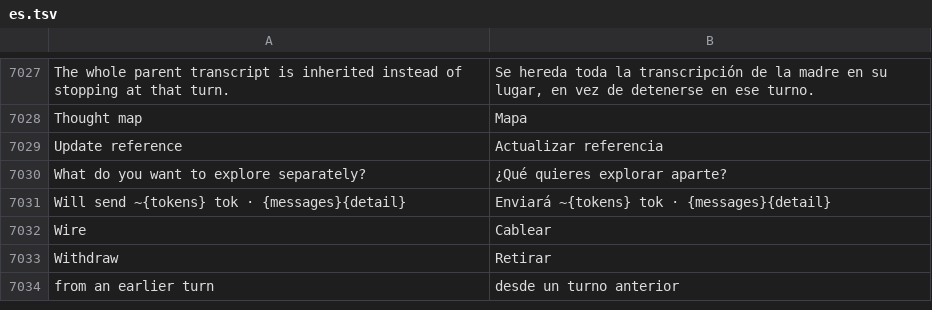
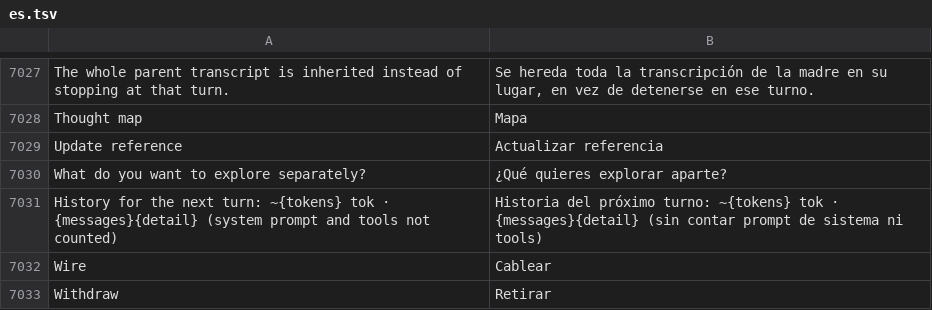
Before and after one commit to Luissalet/Faustus, a TSV file: docs/ui/i18n/es.tsv, drawn as a sheet; only a part is shown, gaps mark what is left out; the shorter side is filled out with more unchanged rows.

```diff
--- a/docs/ui/i18n/es.tsv
+++ b/docs/ui/i18n/es.tsv
@@ -7030,3 +7030,3 @@ Update reference	Actualizar referencia
 What do you want to explore separately?	¿Qué quieres explorar aparte?
-Will send ~{tokens} tok · {messages}{detail}	Enviará ~{tokens} tok · {messages}{detail}
+History for the next turn: ~{tokens} tok · {messages}{detail} (system prompt and tools not counted)	Historia del próximo turno: ~{tokens} tok · {messages}{detail} (sin contar prompt de sistema ni tools)
 Wire	Cablear
```
Also changed, not shown: 9 other files.
